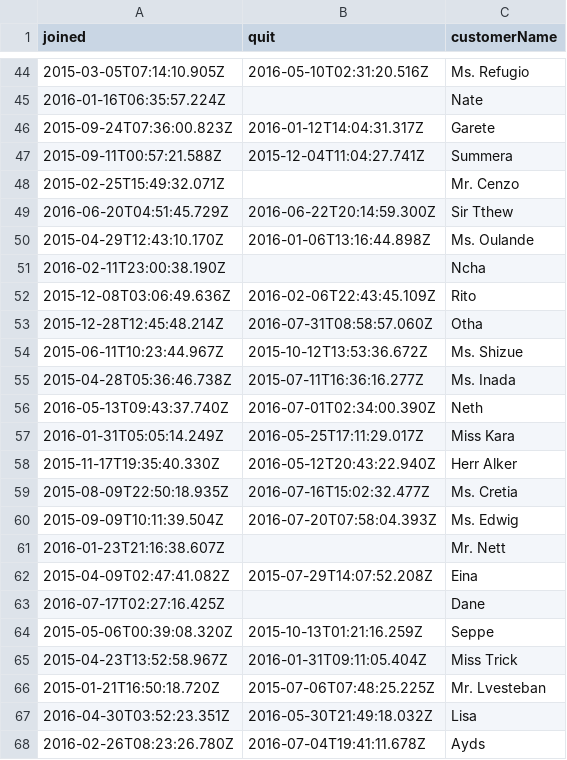
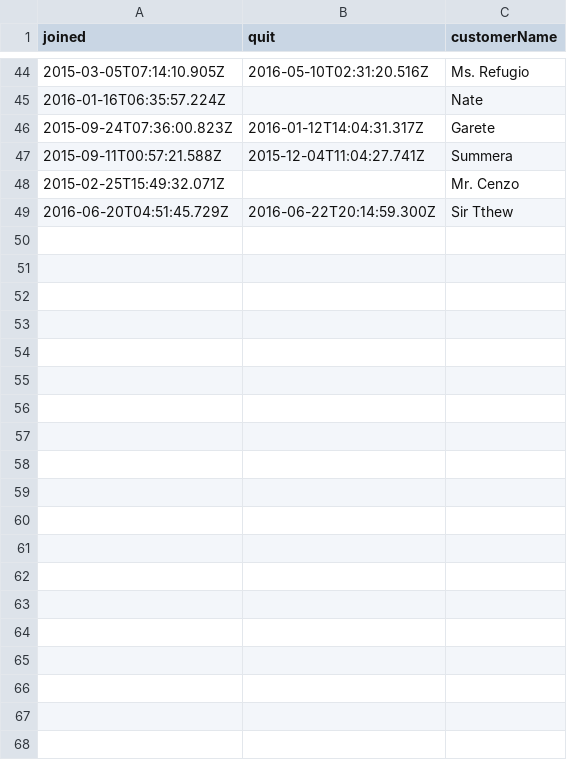
Before and after one commit to greenyouse/corporate-dashboard, a CSV file: data/customers-2.csv, drawn as a sheet; only a part is shown, gaps mark what is left out; the diff covers the shown part only.

```diff
--- a/data/customers-2.csv
+++ b/data/customers-2.csv
@@ -49,20 +49 @@ joined,quit,customerName
 2016-06-20T04:51:45.729Z,2016-06-22T20:14:59.300Z,Sir Tthew
-2015-04-29T12:43:10.170Z,2016-01-06T13:16:44.898Z,Ms. Oulande
-2016-02-11T23:00:38.190Z,,Ncha
-2015-12-08T03:06:49.636Z,2016-02-06T22:43:45.109Z,Rito
-2015-12-28T12:45:48.214Z,2016-07-31T08:58:57.060Z,Otha
-2015-06-11T10:23:44.967Z,2015-10-12T13:53:36.672Z,Ms. Shizue
-2015-04-28T05:36:46.738Z,2015-07-11T16:36:16.277Z,Ms. Inada
-2016-05-13T09:43:37.740Z,2016-07-01T02:34:00.390Z,Neth
-2016-01-31T05:05:14.249Z,2016-05-25T17:11:29.017Z,Miss Kara
-2015-11-17T19:35:40.330Z,2016-05-12T20:43:22.940Z,Herr Alker
-2015-08-09T22:50:18.935Z,2016-07-16T15:02:32.477Z,Ms. Cretia
-2015-09-09T10:11:39.504Z,2016-07-20T07:58:04.393Z,Ms. Edwig
-2016-01-23T21:16:38.607Z,,Mr. Nett
-2015-04-09T02:47:41.082Z,2015-07-29T14:07:52.208Z,Eina
-2016-07-17T02:27:16.425Z,,Dane
-2015-05-06T00:39:08.320Z,2015-10-13T01:21:16.259Z,Seppe
-2015-04-23T13:52:58.967Z,2016-01-31T09:11:05.404Z,Miss Trick
-2015-01-21T16:50:18.720Z,2015-07-06T07:48:25.225Z,Mr. Lvesteban
-2016-04-30T03:52:23.351Z,2016-05-30T21:49:18.032Z,Lisa
-2016-02-26T08:23:26.780Z,2016-07-04T19:41:11.678Z,Ayds
```
Also changed, not shown: 35 removed rows elsewhere in this file, data/customers-1.csv, 12 other files.
